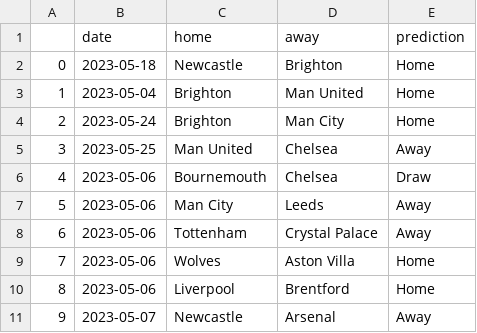
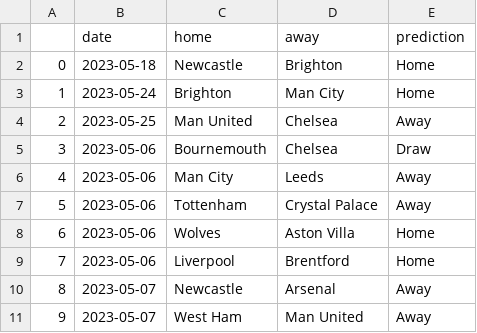
Before and after one commit to AndresNavarrete/football_predictor, a CSV file: data/ml/predictions.csv, drawn as a sheet; only a part is shown; the shorter side is filled out with more unchanged rows; removed rows and columns are numbered as before the commit, all else as after; the diff names each change by its address in the sheet, - before the commit and + after, or states it on an @@ line.

Commit message:
Auto commit: Update predictions

```diff
--- a/data/ml/predictions.csv
+++ b/data/ml/predictions.csv
-row 3: 1 | 2023-05-04 | Brighton | Man United | Home
@@ column A renumbered from row 3 down @@
```
Also changed, not shown: data/forecast/current_standings.csv, data/ml/fixture.csv, 1 other file.
